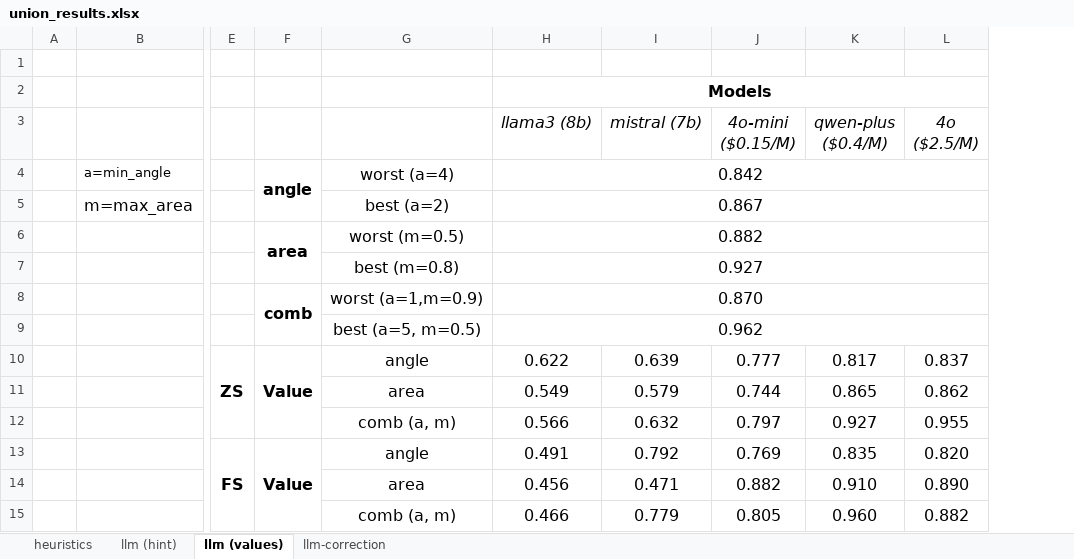
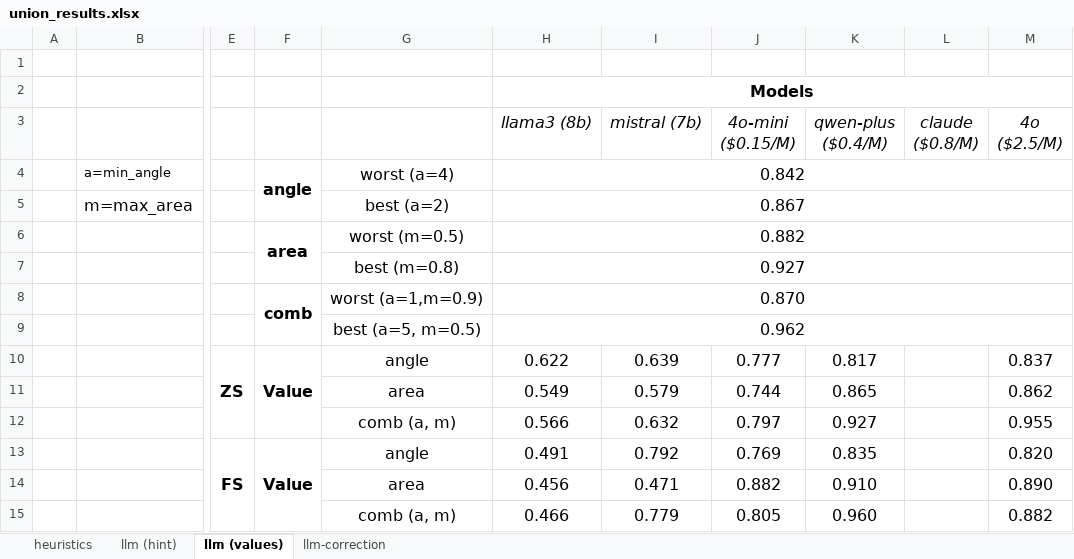
Before and after one commit to BeanHam/2024-spatial-data-integration, an Excel workbook: misc/union_results.xlsx, sheet llm (values), drawn as a sheet; only a part is shown, gaps mark what is left out; values as stored, in another font and other column widths than the file's, no borders; conditional formats not drawn; the diff names each change by its address in the sheet, - before the commit and + after, or states it on an @@ line.

Commit message:
added claude code

```diff
--- a/misc/union_results.xlsx (sheet llm (values))
+++ b/misc/union_results.xlsx (sheet llm (values))
+column L (claude ($0.8/M)), empty
```
Also changed, not shown: sheet llm-correction, sheet llm (hint), 1 other file.
